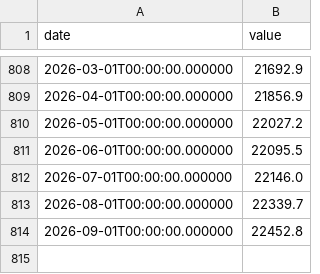
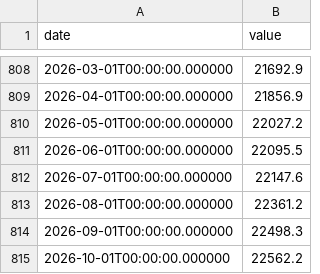
Before and after one commit to fartbagxp/economics, a CSV file: data/raw/pce.csv, drawn as a sheet; only a part is shown, gaps mark what is left out.

```diff
--- a/data/raw/pce.csv
+++ b/data/raw/pce.csv
@@ -811,4 +811,5 @@ date,value
 2026-06-01T00:00:00.000000,22095.5
-2026-07-01T00:00:00.000000,22146.0
-2026-08-01T00:00:00.000000,22339.7
-2026-09-01T00:00:00.000000,22452.8
+2026-07-01T00:00:00.000000,22147.6
+2026-08-01T00:00:00.000000,22361.2
+2026-09-01T00:00:00.000000,22498.3
+2026-10-01T00:00:00.000000,22562.2
```
Also changed, not shown: data/raw/dspi.csv, data/raw/pi.csv, 14 other files.
